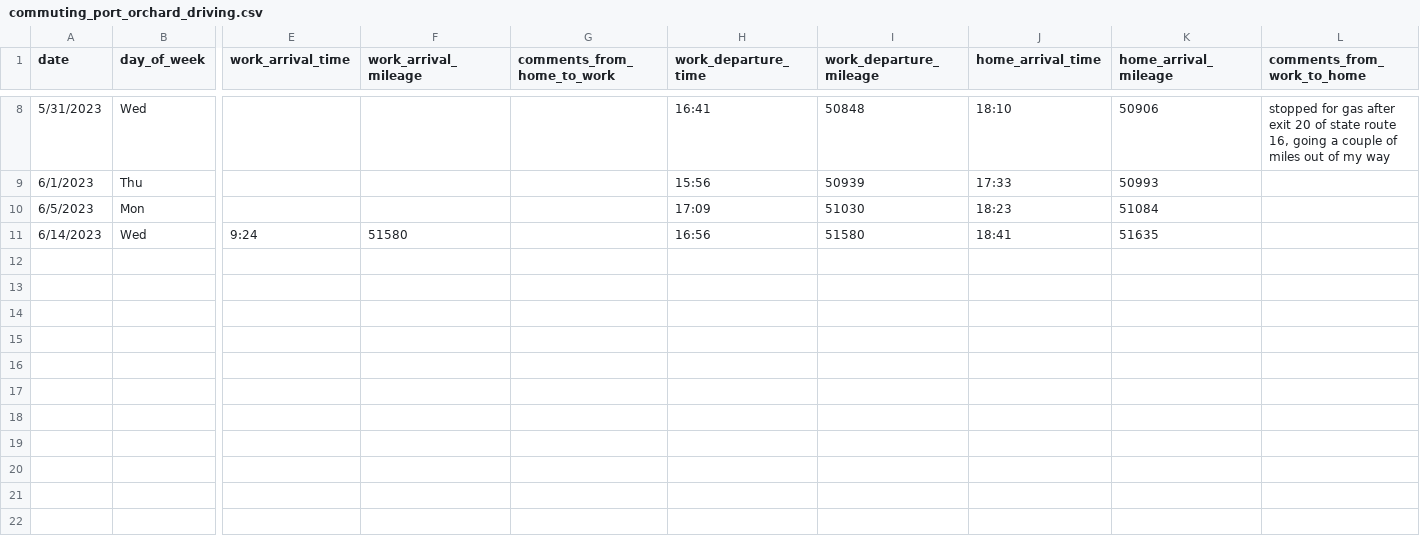
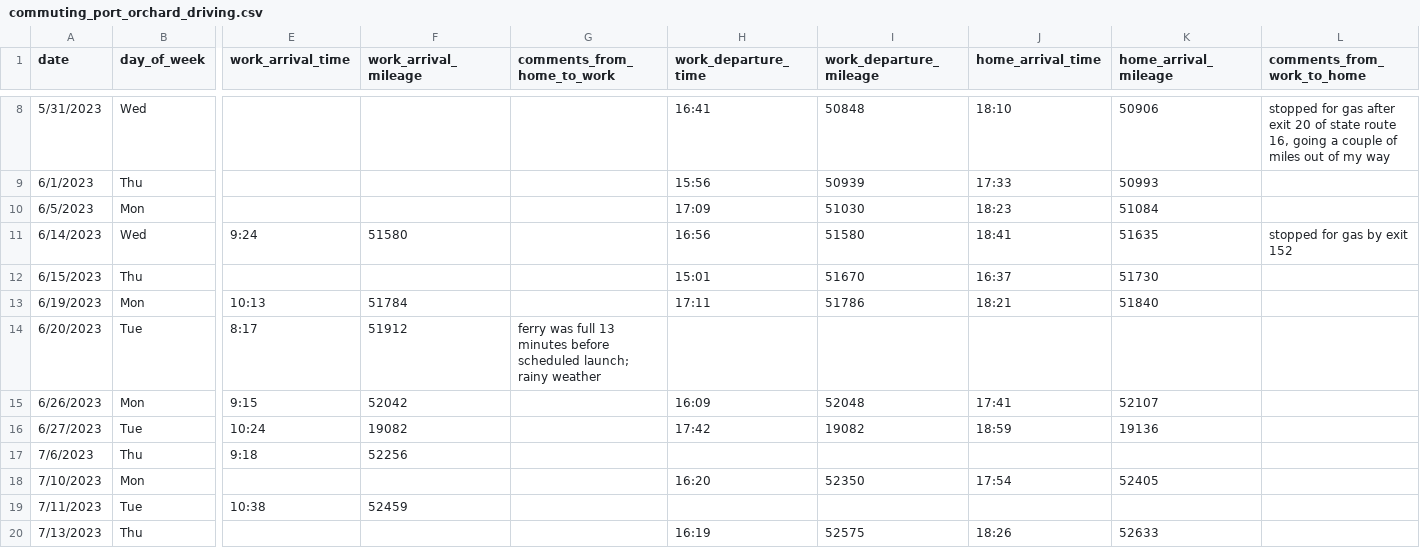
Before and after one commit to jahearn3/commuting, a CSV file: commuting_port_orchard_driving.csv, drawn as a sheet; only a part is shown, gaps mark what is left out; rows hold the shown columns only; the diff names each change by its address in the sheet, - before the commit and + after, or states it on an @@ line.

Commit message:
updated data and plots

```diff
--- a/commuting_port_orchard_driving.csv
+++ b/commuting_port_orchard_driving.csv
-L11 (comments_from_work_to_home): (empty)
+L11 (comments_from_work_to_home): stopped for gas by exit 152
+row 12: 6/15/2023 | Thu |  |  |  | 15:01 | 51670 | 16:37 | 51730
+row 13: 6/19/2023 | Mon | 10:13 | 51784 |  | 17:11 | 51786 | 18:21 | 51840
+row 14: 6/20/2023 | Tue | 8:17 | 51912 | ferry was full 13 minutes before scheduled launch; rainy weather
+row 15: 6/26/2023 | Mon | 9:15 | 52042 |  | 16:09 | 52048 | 17:41 | 52107
+row 16: 6/27/2023 | Tue | 10:24 | 19082 |  | 17:42 | 19082 | 18:59 | 19136
+row 17: 7/6/2023 | Thu | 9:18 | 52256
+row 18: 7/10/2023 | Mon |  |  |  | 16:20 | 52350 | 17:54 | 52405
+row 19: 7/11/2023 | Tue | 10:38 | 52459
+row 20: 7/13/2023 | Thu |  |  |  | 16:19 | 52575 | 18:26 | 52633
```
Also changed, not shown: commuting_port_orchard_ferry.csv, 18 other files.
